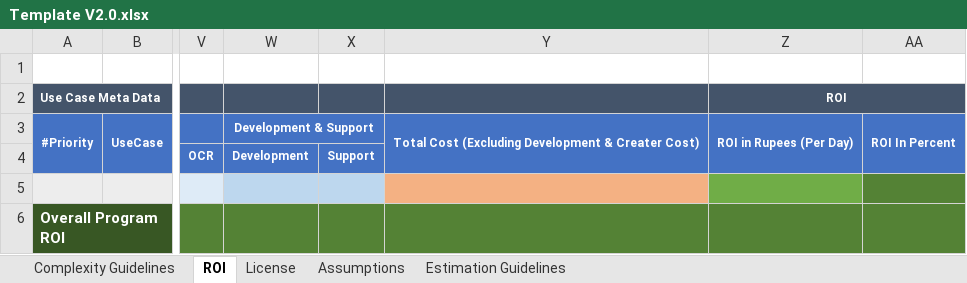
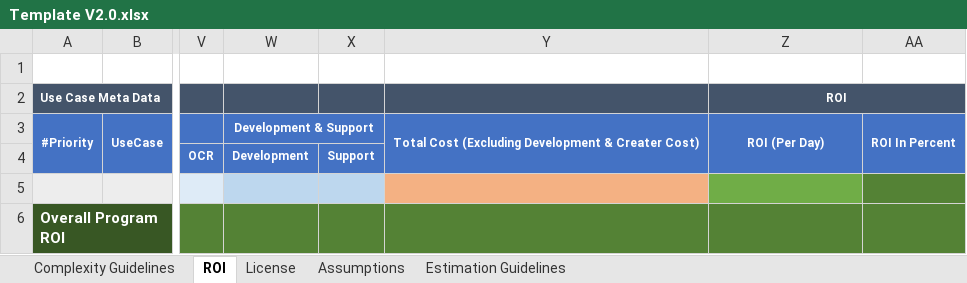
Before and after one commit to Ellicium/EL.ROI.PYTHON, an Excel workbook: Template V2.0.xlsx, sheet ROI, drawn as a sheet; only a part is shown, gaps mark what is left out; values as stored, in another font and other column widths than the file's, no borders; charts and pictures not drawn; the diff names each change by its address in the sheet, - before the commit and + after, or states it on an @@ line.

Commit message:
rupees column renamed

```diff
--- a/Template V2.0.xlsx (sheet ROI)
+++ b/Template V2.0.xlsx (sheet ROI)
-Z3 (ROI): ROI in Rupees (Per Day)
+Z3 (ROI): ROI (Per Day)
```
Also changed, not shown: RPA-ROI-Calculator v4.0 - Copy.xlsx, 1 other file.
